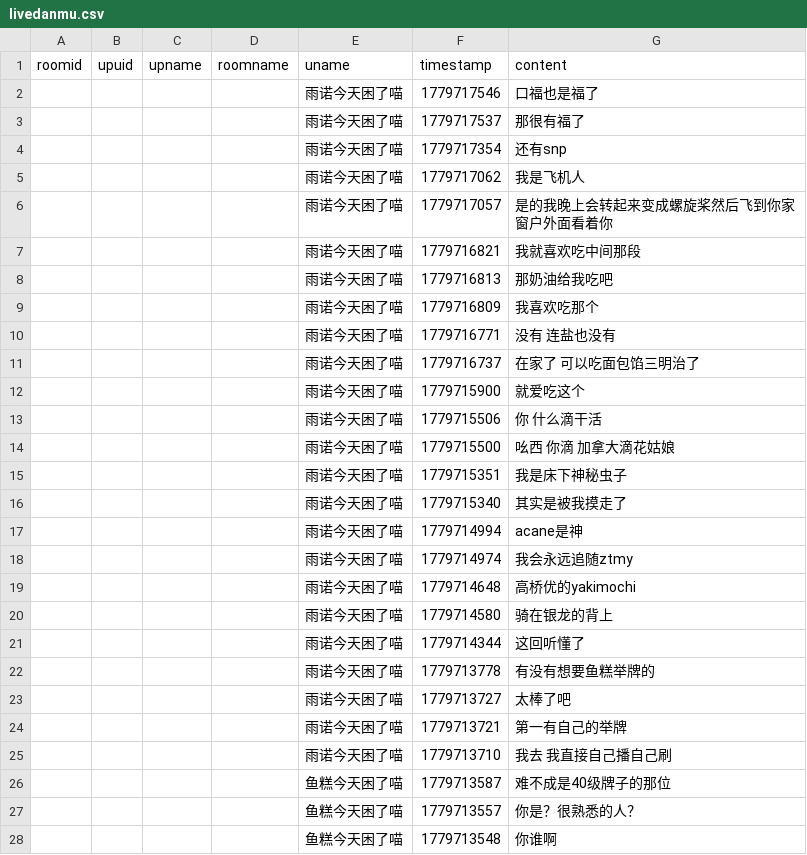
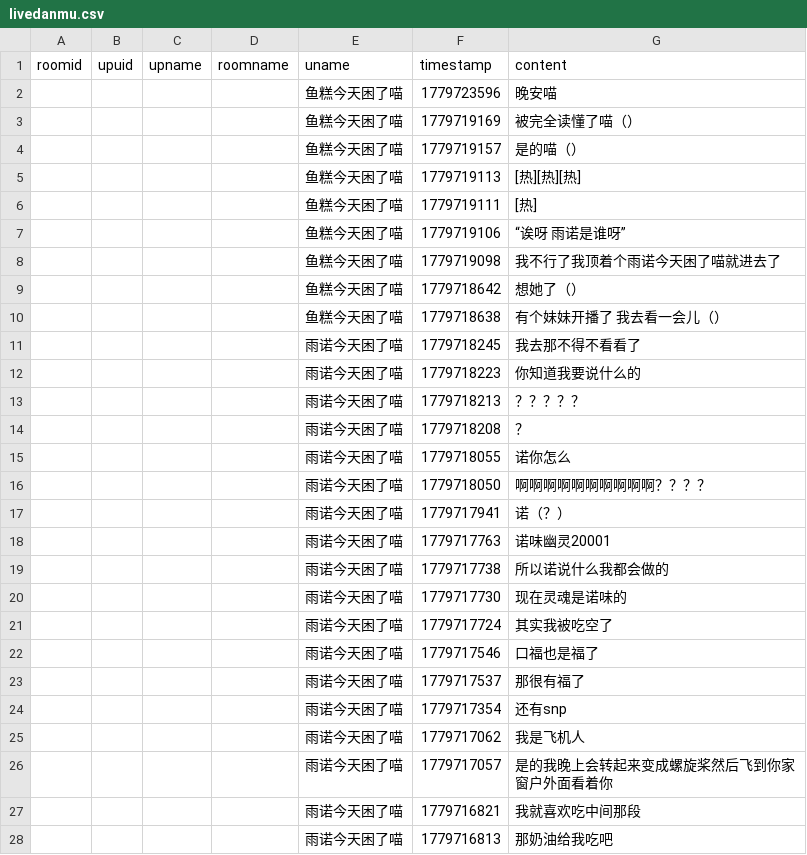
Before and after one commit to YurenHao0426/MuxianDanmuHistory, a CSV file: livedanmu.csv, drawn as a sheet; only a part is shown; the shorter side is filled out with more unchanged rows; the diff names each change by its address in the sheet, - before the commit and + after, or states it on an @@ line.

```diff
--- a/livedanmu.csv
+++ b/livedanmu.csv
+row 2:  |  |  |  | 鱼糕今天困了喵 | 1779723596 | 晚安喵
+row 3:  |  |  |  | 鱼糕今天困了喵 | 1779719169 | 被完全读懂了喵（）
+row 4:  |  |  |  | 鱼糕今天困了喵 | 1779719157 | 是的喵（）
+row 5:  |  |  |  | 鱼糕今天困了喵 | 1779719113 | [热][热][热]
+row 6:  |  |  |  | 鱼糕今天困了喵 | 1779719111 | [热]
+row 7:  |  |  |  | 鱼糕今天困了喵 | 1779719106 | “诶呀 雨诺是谁呀”
+row 8:  |  |  |  | 鱼糕今天困了喵 | 1779719098 | 我不行了我顶着个雨诺今天困了喵就进去了
+row 9:  |  |  |  | 鱼糕今天困了喵 | 1779718642 | 想她了（）
+row 10:  |  |  |  | 鱼糕今天困了喵 | 1779718638 | 有个妹妹开播了 我去看一会儿（）
+row 11:  |  |  |  | 雨诺今天困了喵 | 1779718245 | 我去那不得不看看了
+row 12:  |  |  |  | 雨诺今天困了喵 | 1779718223 | 你知道我要说什么的
+row 13:  |  |  |  | 雨诺今天困了喵 | 1779718213 | ？？？？？
+row 14:  |  |  |  | 雨诺今天困了喵 | 1779718208 | ？
+row 15:  |  |  |  | 雨诺今天困了喵 | 1779718055 | 诺你怎么
+row 16:  |  |  |  | 雨诺今天困了喵 | 1779718050 | 啊啊啊啊啊啊啊啊啊啊？？？？
+row 17:  |  |  |  | 雨诺今天困了喵 | 1779717941 | 诺（？）
+row 18:  |  |  |  | 雨诺今天困了喵 | 1779717763 | 诺味幽灵20001
+row 19:  |  |  |  | 雨诺今天困了喵 | 1779717738 | 所以诺说什么我都会做的
+row 20:  |  |  |  | 雨诺今天困了喵 | 1779717730 | 现在灵魂是诺味的
+row 21:  |  |  |  | 雨诺今天困了喵 | 1779717724 | 其实我被吃空了
```
